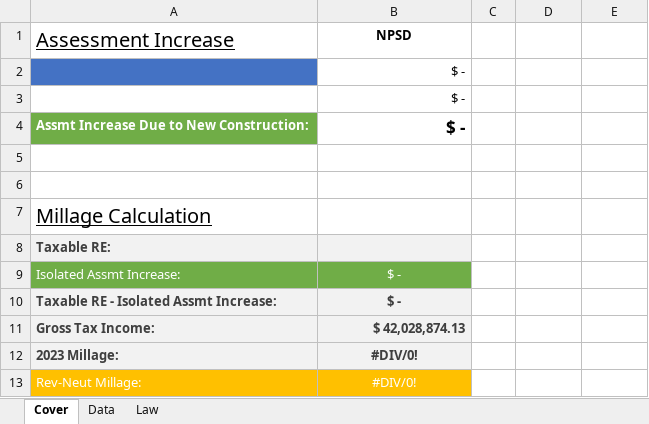
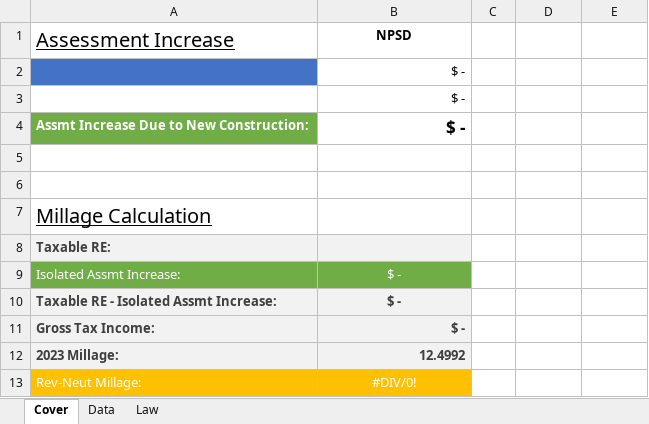
Before and after one commit to gb-inc/millage-analysis, an Excel workbook: cmd/assmt-increase/templ/NPSD_AssmtIncrease_.xlsx, sheet Cover, drawn as a sheet; values as stored, in another font and other column widths than the file's, no borders; conditional formats not drawn; the diff names each change by its address in the sheet, - before the commit and + after, or states it on an @@ line.

```diff
--- a/cmd/assmt-increase/templ/NPSD_AssmtIncrease_.xlsx (sheet Cover)
+++ b/cmd/assmt-increase/templ/NPSD_AssmtIncrease_.xlsx (sheet Cover)
-B11 (NPSD): $ 42,028,874.13
+B11 (NPSD): $ -
-B12 (NPSD): #DIV/0!
+B12 (NPSD): 12.4992
-B12 alignment: center
+B12 alignment: right
```
Also changed, not shown: cmd/assmt-increase/templ/FCRSD_AssmtIncrease_.xlsx, cmd/assmt-increase/templ/SQSD_AssmtIncrease_.xlsx, 4 other files.
